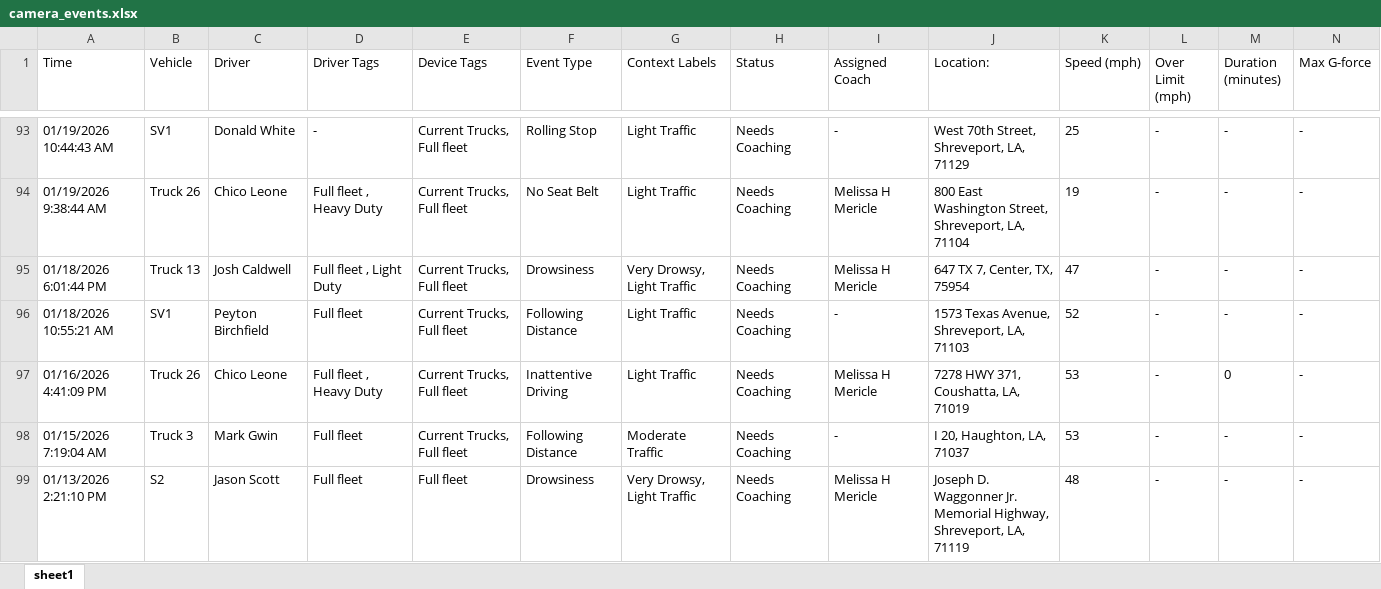
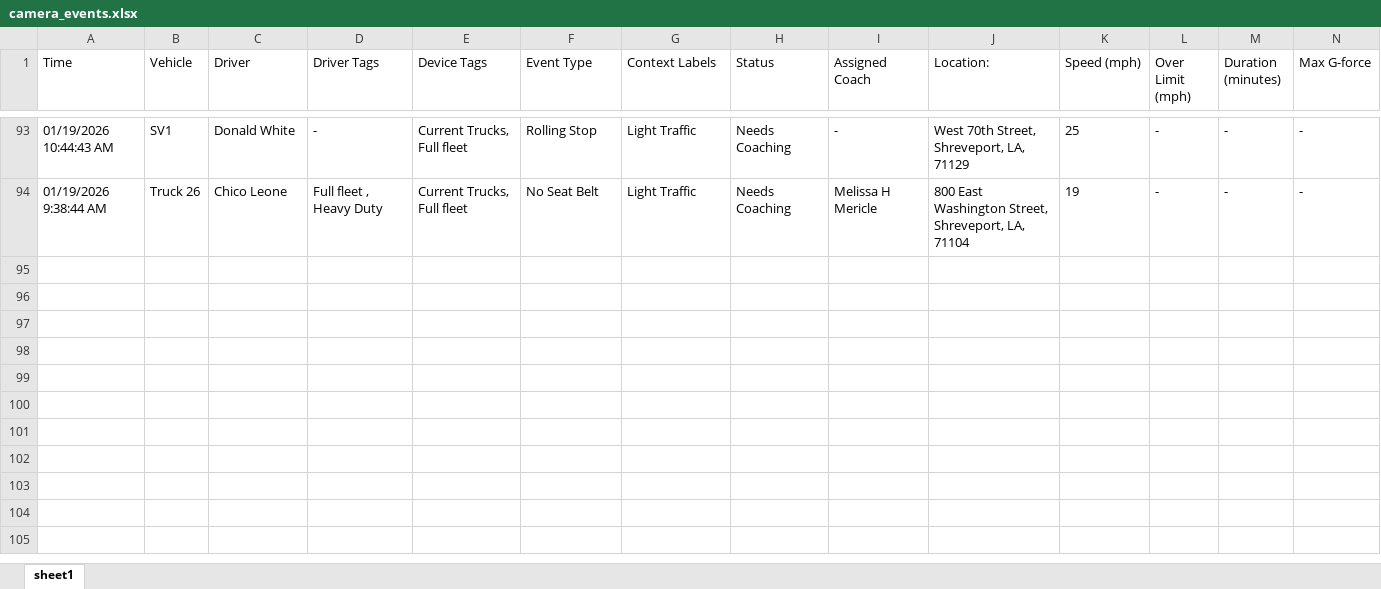
Before and after one commit to jmullins-DEN/mericles, an Excel workbook: camera_events.xlsx, sheet sheet1, drawn as a sheet; only a part is shown, gaps mark what is left out; values as stored, in another font and other column widths than the file's, no borders; rows hold the shown columns only; the diff names each change by its address in the sheet, - before the commit and + after, or states it on an @@ line.

```diff
--- a/camera_events.xlsx (sheet sheet1)
+++ b/camera_events.xlsx (sheet sheet1)
-row 95: 01/18/2026 6:01:44 PM | Truck 13 | Josh Caldwell | Full fleet , Light Duty | Current Trucks, Full fleet | Drowsiness | Very Drowsy, Light Traffic | Needs Coaching | Melissa H Mericle | 647 TX 7, Center, TX, 75954 | 47 | - | - | -
-row 96: 01/18/2026 10:55:21 AM | SV1 | Peyton Birchfield | Full fleet | Current Trucks, Full fleet | Following Distance | Light Traffic | Needs Coaching | - | 1573 Texas Avenue, Shreveport, LA, 71103 | 52 | - | - | -
-row 97: 01/16/2026 4:41:09 PM | Truck 26 | Chico Leone | Full fleet , Heavy Duty | Current Trucks, Full fleet | Inattentive Driving | Light Traffic | Needs Coaching | Melissa H Mericle | 7278 HWY 371, Coushatta, LA, 71019 | 53 | - | 0 | -
-row 98: 01/15/2026 7:19:04 AM | Truck 3 | Mark Gwin | Full fleet | Current Trucks, Full fleet | Following Distance | Moderate Traffic | Needs Coaching | - | I 20, Haughton, LA, 71037 | 53 | - | - | -
-row 99: 01/13/2026 2:21:10 PM | S2 | Jason Scott | Full fleet | Full fleet | Drowsiness | Very Drowsy, Light Traffic | Needs Coaching | Melissa H Mericle | Joseph D. Waggonner Jr. Memorial Highway, Shreveport, LA, 71119 | 48 | - | - | -
```
Also changed, not shown: training.xlsx, 1 other file.
